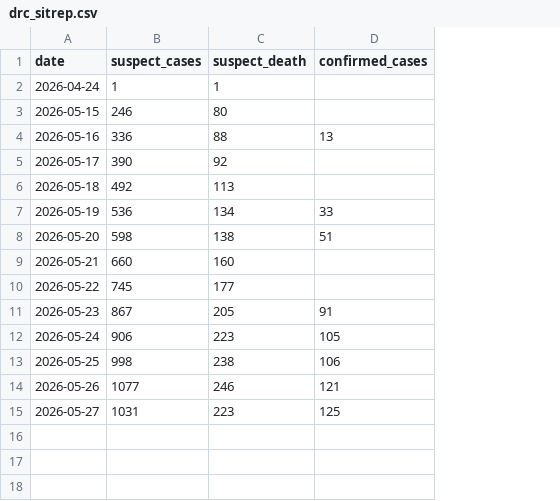
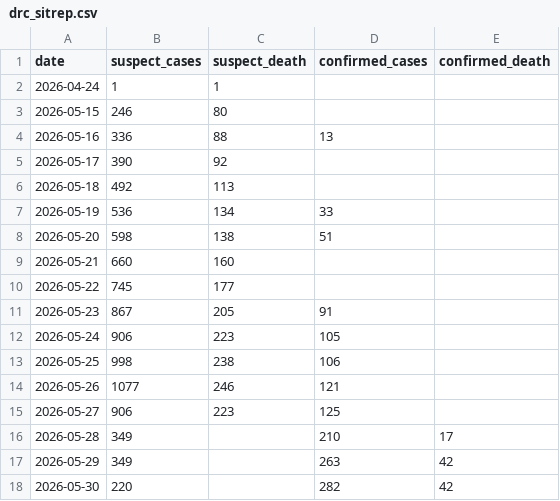
Before and after one commit to wzmli/ebola_2026, a CSV file: drc_sitrep.csv, drawn as a sheet; the diff names each change by its address in the sheet, - before the commit and + after, or states it on an @@ line.

Commit message:
updating sitreps

```diff
--- a/drc_sitrep.csv
+++ b/drc_sitrep.csv
+column E (confirmed_death), empty
-B15 (suspect_cases): 1031
+B15 (suspect_cases): 906
+row 16: 2026-05-28 | 349 |  | 210 | 17
+row 17: 2026-05-29 | 349 |  | 263 | 42
+row 18: 2026-05-30 | 220 |  | 282 | 42
```
